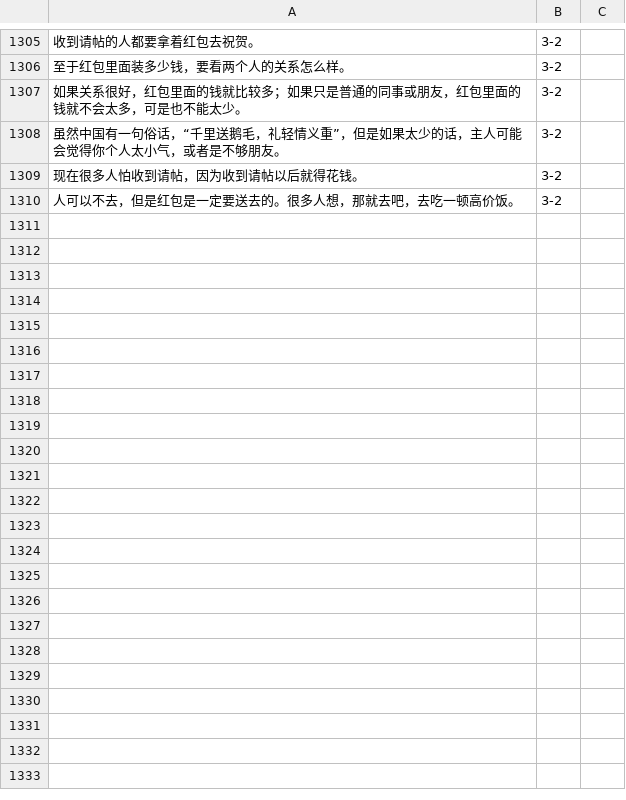
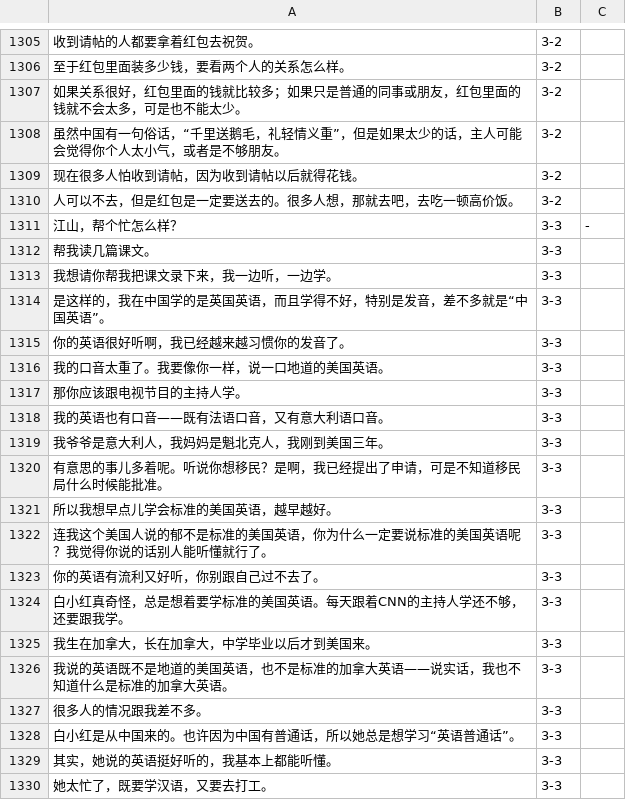
Before and after one commit to jdwebdev/chinois, a TSV file: tsv/NZH - 当代中文 例子.tsv, drawn as a sheet; only a part is shown, gaps mark what is left out; the diff covers the shown part only; the diff names each change by its address in the sheet, - before the commit and + after, or states it on an @@ line.

```diff
--- a/tsv/NZH - 当代中文 例子.tsv
+++ b/tsv/NZH - 当代中文 例子.tsv
+row 1311: 江山，帮个忙怎么样？ | 3-3 | -
+row 1312: 帮我读几篇课文。 | 3-3
+row 1313: 我想请你帮我把课文录下来，我一边听，一边学。 | 3-3
+row 1314: 是这样的，我在中国学的是英国英语，而且学得不好，特别是发音，差不多就是“中国英语”。 | 3-3
+row 1315: 你的英语很好听啊，我已经越来越习惯你的发音了。 | 3-3
+row 1316: 我的口音太重了。我要像你一样，说一口地道的美国英语。 | 3-3
+row 1317: 那你应该跟电视节目的主持人学。 | 3-3
+row 1318: 我的英语也有口音——既有法语口音，又有意大利语口音。 | 3-3
+row 1319: 我爷爷是意大利人，我妈妈是魁北克人，我刚到美国三年。 | 3-3
+row 1320: 有意思的事儿多着呢。听说你想移民？是啊，我已经提出了申请，可是不知道移民局什么时候能批准。 | 3-3
+row 1321: 所以我想早点儿学会标准的美国英语，越早越好。 | 3-3
+row 1322: 连我这个美国人说的郁不是标准的美国英语，你为什么一定要说标准的美国英语呢？我觉得你说的话别人能听懂就行了。 | 3-3
+row 1323: 你的英语有流利又好听，你别跟自己过不去了。 | 3-3
+row 1324: 白小红真奇怪，总是想着要学标准的美国英语。每天跟着CNN的主持人学还不够，还要跟我学。 | 3-3
+row 1325: 我生在加拿大，长在加拿大，中学毕业以后才到美国来。 | 3-3
+row 1326: 我说的英语既不是地道的美国英语，也不是标准的加拿大英语——说实话，我也不知道什么是标准的加拿大英语。 | 3-3
+row 1327: 很多人的情况跟我差不多。 | 3-3
+row 1328: 白小红是从中国来的。也许因为中国有普通话，所以她总是想学习“英语普通话”。 | 3-3
+row 1329: 其实，她说的英语挺好听的，我基本上都能听懂。 | 3-3
+row 1330: 她太忙了，既要学汉语，又要去打工。 | 3-3
```
Also changed, not shown: 16 added rows elsewhere in this file, tsv/NZH - 当代中文 汉字.tsv, tsv/NZH - 当代中文 课文.tsv, 4 other files.
